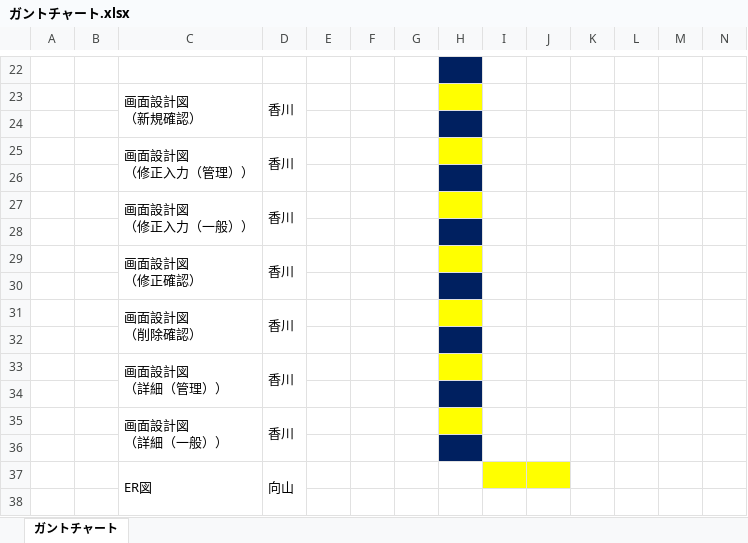
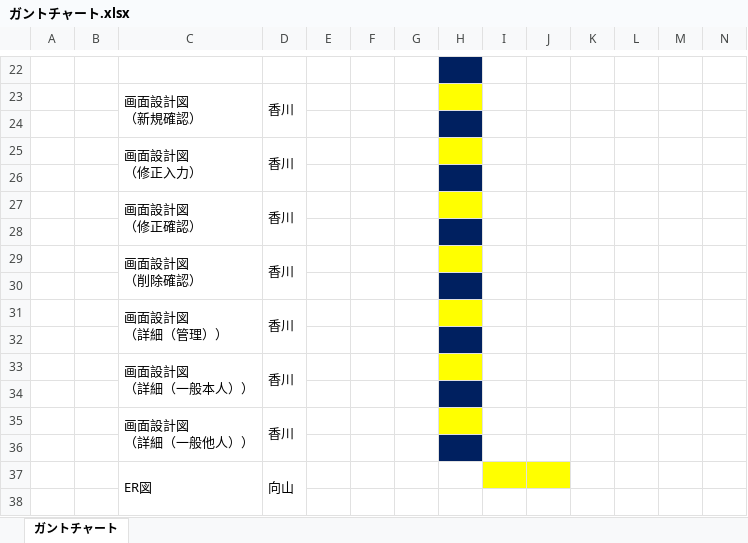
Before and after one commit to java201710/java, an Excel workbook: 総合演習資料/1.プロジェクト計画/ガントチャート.xlsx, sheet ガントチャート, drawn as a sheet; only a part is shown, gaps mark what is left out; values as stored, in another font and other column widths than the file's, no borders; removed rows and columns are numbered as before the commit, all else as after; rows hold the shown columns only; ↵ is a line break in a cell; the diff names each change by its address in the sheet, - before the commit and + after, or states it on an @@ line.

```diff
--- a/総合演習資料/1.プロジェクト計画/ガントチャート.xlsx (sheet ガントチャート)
+++ b/総合演習資料/1.プロジェクト計画/ガントチャート.xlsx (sheet ガントチャート)
-C25: 画面設計図 ↵ （修正入力（管理））
+C25: 画面設計図 ↵ （修正入力）
-C25:C26 merged
+C25:C26 merged
-D25:D26 merged
+D25:D26 merged
-row 26: (empty)
-row 27:  |  | 画面設計図 ↵ （修正入力（一般）） | 香川
-C33: 画面設計図 ↵ （詳細（一般））
+C33: 画面設計図 ↵ （詳細（一般本人））
-C35:C36 merged
+C33:C34 merged
-D35:D36 merged
+D33:D34 merged
+row 34: (empty)
+row 35:  |  | 画面設計図 ↵ （詳細（一般他人）） | 香川
```
